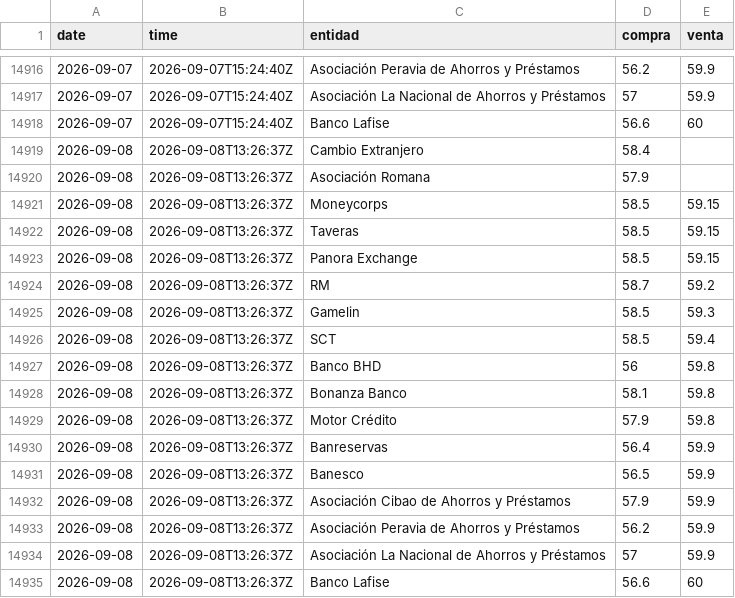
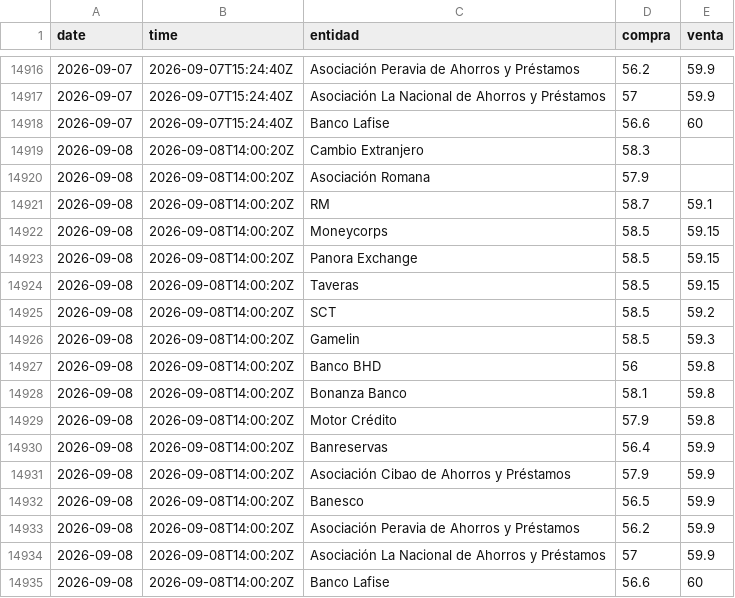
Before and after one commit to albertrosa96/webscraping-tc, a CSV file: data/infodolar/_historico_infodolar.csv, drawn as a sheet; only a part is shown, gaps mark what is left out.

```diff
--- a/data/infodolar/_historico_infodolar.csv
+++ b/data/infodolar/_historico_infodolar.csv
@@ -14918,18 +14918,18 @@ date,time,entidad,compra,venta
 2026-09-07,2026-09-07T15:24:40Z,Banco Lafise,56.6,60
-2026-09-08,2026-09-08T13:26:37Z,Cambio Extranjero,58.4,
-2026-09-08,2026-09-08T13:26:37Z,Asociación Romana,57.9,
-2026-09-08,2026-09-08T13:26:37Z,Moneycorps,58.5,59.15
-2026-09-08,2026-09-08T13:26:37Z,Taveras,58.5,59.15
-2026-09-08,2026-09-08T13:26:37Z,Panora Exchange,58.5,59.15
-2026-09-08,2026-09-08T13:26:37Z,RM,58.7,59.2
-2026-09-08,2026-09-08T13:26:37Z,Gamelin,58.5,59.3
-2026-09-08,2026-09-08T13:26:37Z,SCT,58.5,59.4
-2026-09-08,2026-09-08T13:26:37Z,Banco BHD,56,59.8
-2026-09-08,2026-09-08T13:26:37Z,Bonanza Banco,58.1,59.8
-2026-09-08,2026-09-08T13:26:37Z,Motor Crédito,57.9,59.8
-2026-09-08,2026-09-08T13:26:37Z,Banreservas,56.4,59.9
-2026-09-08,2026-09-08T13:26:37Z,Banesco,56.5,59.9
-2026-09-08,2026-09-08T13:26:37Z,Asociación Cibao de Ahorros y Préstamos,57.9,59.9
-2026-09-08,2026-09-08T13:26:37Z,Asociación Peravia de Ahorros y Préstamos,56.2,59.9
-2026-09-08,2026-09-08T13:26:37Z,Asociación La Nacional de Ahorros y Préstamos,57,59.9
-2026-09-08,2026-09-08T13:26:37Z,Banco Lafise,56.6,60
+2026-09-08,2026-09-08T14:00:20Z,Cambio Extranjero,58.3,
+2026-09-08,2026-09-08T14:00:20Z,Asociación Romana,57.9,
+2026-09-08,2026-09-08T14:00:20Z,RM,58.7,59.1
+2026-09-08,2026-09-08T14:00:20Z,Moneycorps,58.5,59.15
+2026-09-08,2026-09-08T14:00:20Z,Panora Exchange,58.5,59.15
+2026-09-08,2026-09-08T14:00:20Z,Taveras,58.5,59.15
+2026-09-08,2026-09-08T14:00:20Z,SCT,58.5,59.2
+2026-09-08,2026-09-08T14:00:20Z,Gamelin,58.5,59.3
+2026-09-08,2026-09-08T14:00:20Z,Banco BHD,56,59.8
+2026-09-08,2026-09-08T14:00:20Z,Bonanza Banco,58.1,59.8
+2026-09-08,2026-09-08T14:00:20Z,Motor Crédito,57.9,59.8
+2026-09-08,2026-09-08T14:00:20Z,Banreservas,56.4,59.9
+2026-09-08,2026-09-08T14:00:20Z,Asociación Cibao de Ahorros y Préstamos,57.9,59.9
+2026-09-08,2026-09-08T14:00:20Z,Banesco,56.5,59.9
+2026-09-08,2026-09-08T14:00:20Z,Asociación Peravia de Ahorros y Préstamos,56.2,59.9
+2026-09-08,2026-09-08T14:00:20Z,Asociación La Nacional de Ahorros y Préstamos,57,59.9
+2026-09-08,2026-09-08T14:00:20Z,Banco Lafise,56.6,60
```
Also changed, not shown: data/infodolar/csv/2026-09-08.csv, 4 other files.
